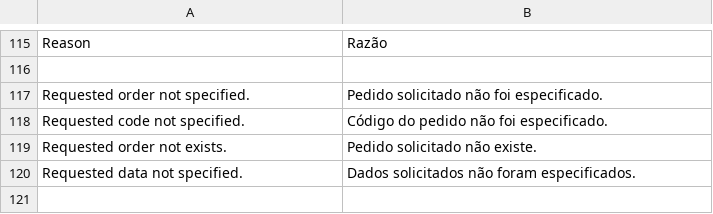
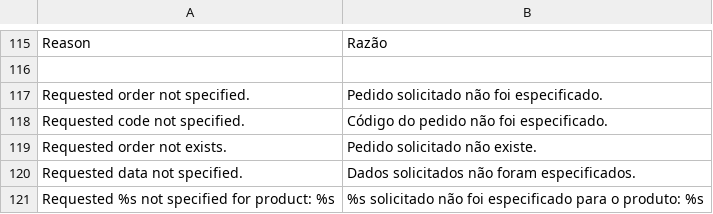
Before and after one commit to gamuzatech/tolucastore-openmage, a CSV file: app/locale/pt_BR/Gamuza_Brazil.csv, drawn as a sheet; only a part is shown, gaps mark what is left out.

Commit message:
Atualizado modulo Gamuza_Brazil: adicionado validação para IBPT no apiPath brazil_nfce.create

```diff
--- a/app/locale/pt_BR/Gamuza_Brazil.csv
+++ b/app/locale/pt_BR/Gamuza_Brazil.csv
@@ -120 +120,2 @@
 "Requested data not specified.","Dados solicitados não foram especificados."
+"Requested %s not specified for product: %s","%s solicitado não foi especificado para o produto: %s"
```
Also changed, not shown: 1 other file.
